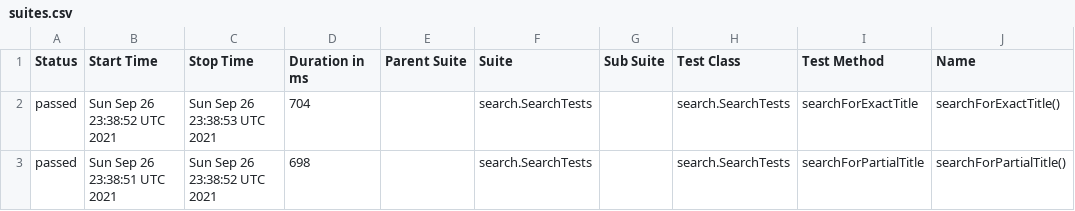
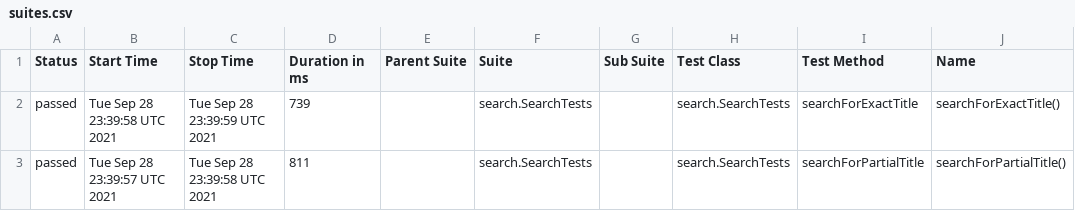
Before and after one commit to reinaldorossetti/playwright-java, a CSV file: chromium/data/suites.csv, drawn as a sheet; only a part is shown; the diff names each change by its address in the sheet, - before the commit and + after, or states it on an @@ line.

```diff
--- a/chromium/data/suites.csv
+++ b/chromium/data/suites.csv
-B2 (Start Time): Sun Sep 26 23:38:52 UTC 2021
+B2 (Start Time): Tue Sep 28 23:39:58 UTC 2021
-C2 (Stop Time): Sun Sep 26 23:38:53 UTC 2021
+C2 (Stop Time): Tue Sep 28 23:39:59 UTC 2021
-D2 (Duration in ms): 704
+D2 (Duration in ms): 739
-B3 (Start Time): Sun Sep 26 23:38:51 UTC 2021
+B3 (Start Time): Tue Sep 28 23:39:57 UTC 2021
-C3 (Stop Time): Sun Sep 26 23:38:52 UTC 2021
+C3 (Stop Time): Tue Sep 28 23:39:58 UTC 2021
-D3 (Duration in ms): 698
+D3 (Duration in ms): 811
```
Also changed, not shown: 18 other files.
